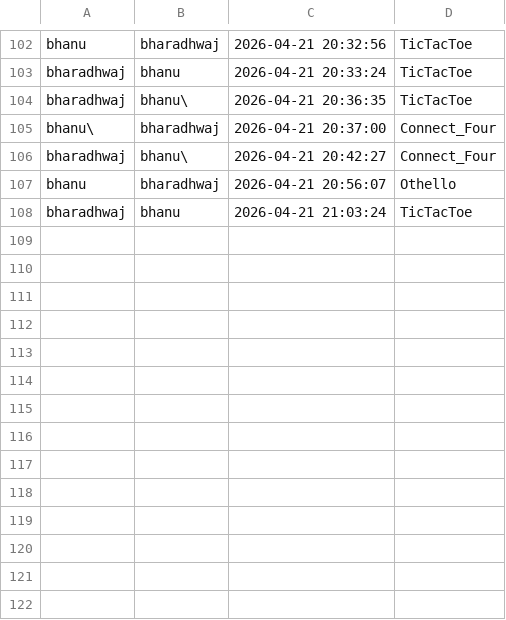
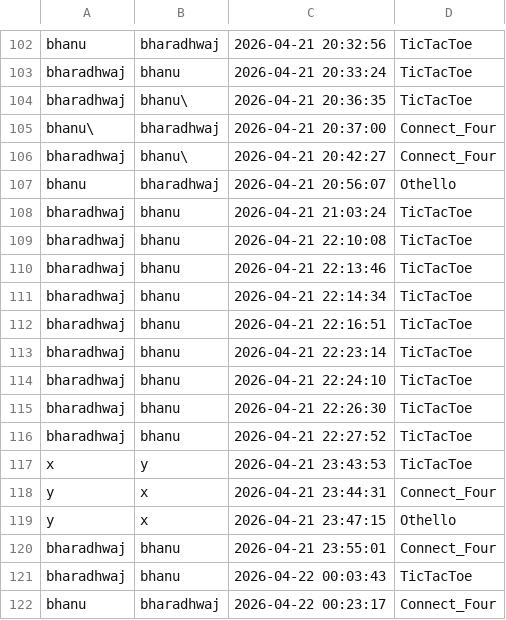
Before and after one commit to bharadhwajtorati/mini-games, a CSV file: history.csv, drawn as a sheet; only a part is shown, gaps mark what is left out.

```diff
--- a/history.csv
+++ b/history.csv
@@ -108 +108,15 @@ bhanu,bharadhwaj,2026-04-21 20:56:07,Othello
 bharadhwaj,bhanu,2026-04-21 21:03:24,TicTacToe
+bharadhwaj,bhanu,2026-04-21 22:10:08,TicTacToe
+bharadhwaj,bhanu,2026-04-21 22:13:46,TicTacToe
+bharadhwaj,bhanu,2026-04-21 22:14:34,TicTacToe
+bharadhwaj,bhanu,2026-04-21 22:16:51,TicTacToe
+bharadhwaj,bhanu,2026-04-21 22:23:14,TicTacToe
+bharadhwaj,bhanu,2026-04-21 22:24:10,TicTacToe
+bharadhwaj,bhanu,2026-04-21 22:26:30,TicTacToe
+bharadhwaj,bhanu,2026-04-21 22:27:52,TicTacToe
+x,y,2026-04-21 23:43:53,TicTacToe
+y,x,2026-04-21 23:44:31,Connect_Four
+y,x,2026-04-21 23:47:15,Othello
+bharadhwaj,bhanu,2026-04-21 23:55:01,Connect_Four
+bharadhwaj,bhanu,2026-04-22 00:03:43,TicTacToe
+bhanu,bharadhwaj,2026-04-22 00:23:17,Connect_Four
```
Also changed, not shown: 6 other files.
